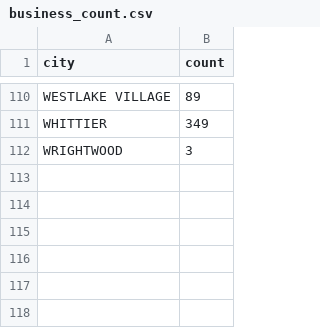
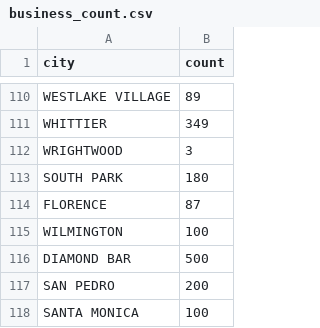
Before and after one commit to liyiran/metroBike, a CSV file: final/public/business_count.csv, drawn as a sheet; only a part is shown, gaps mark what is left out; the diff names each change by its address in the sheet, - before the commit and + after, or states it on an @@ line.

Commit message:
CREATE MORE DATA

```diff
--- a/final/public/business_count.csv
+++ b/final/public/business_count.csv
+row 113: SOUTH PARK | 180
+row 114: FLORENCE | 87
+row 115: WILMINGTON | 100
+row 116: DIAMOND BAR | 500
+row 117: SAN PEDRO | 200
+row 118: SANTA MONICA | 100
```
